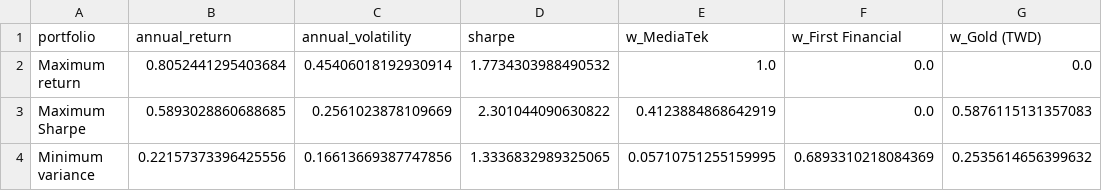
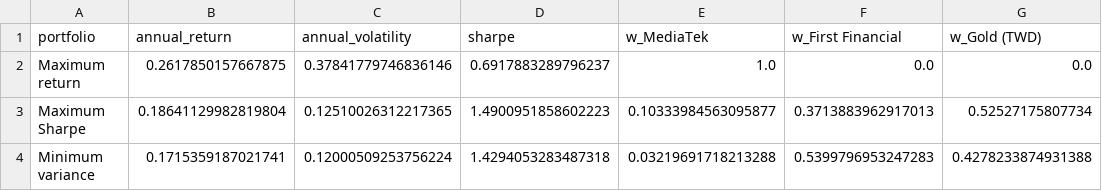
Before and after one commit to ChiJiun/corporate-finance, a CSV file: efficient-frontier/outputs/optimized_portfolios.csv, drawn as a sheet.

```diff
--- a/efficient-frontier/outputs/optimized_portfolios.csv
+++ b/efficient-frontier/outputs/optimized_portfolios.csv
@@ -1,4 +1,4 @@
 portfolio,annual_return,annual_volatility,sharpe,w_MediaTek,w_First Financial,w_Gold (TWD)
-Maximum return,0.8052441295403684,0.45406018192930914,1.7734303988490532,1.0,0.0,0.0
-Maximum Sharpe,0.5893028860688685,0.2561023878109669,2.301044090630822,0.4123884868642919,0.0,0.5876115131357083
-Minimum variance,0.22157373396425556,0.16613669387747856,1.3336832989325065,0.05710751255159995,0.6893310218084369,0.2535614656399632
+Maximum return,0.2617850157667875,0.37841779746836146,0.6917883289796237,1.0,0.0,0.0
+Maximum Sharpe,0.18641129982819804,0.12510026312217365,1.4900951858602223,0.10333984563095877,0.3713883962917013,0.52527175807734
+Minimum variance,0.1715359187021741,0.12000509253756224,1.4294053283487318,0.03219691718213288,0.5399796953247283,0.4278233874931388
```
Also changed, not shown: efficient-frontier/outputs/annualized_covariance_matrix.csv, efficient-frontier/outputs/correlation_matrix.csv, 11 other files.
